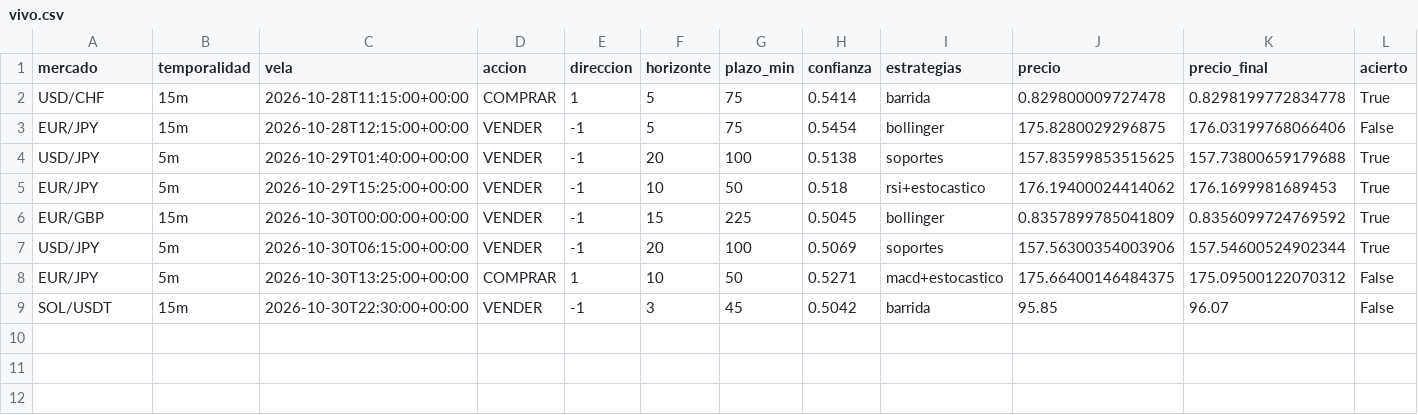
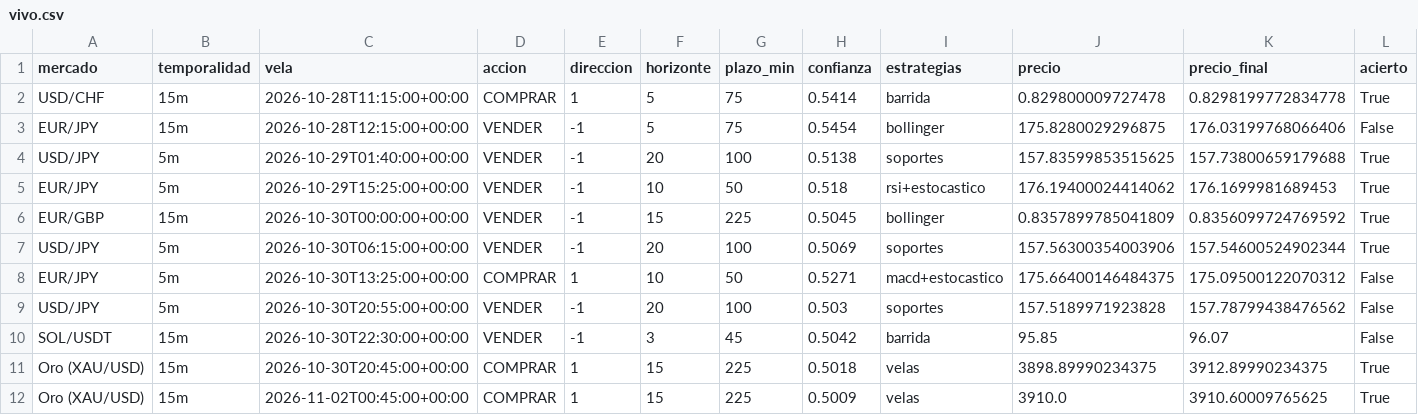
Before and after one commit to Andriuu20/analista-tecnico, a CSV file: vivo.csv, drawn as a sheet; only a part is shown; rows hold the shown columns only; the diff names each change by its address in the sheet, - before the commit and + after, or states it on an @@ line.

```diff
--- a/vivo.csv
+++ b/vivo.csv
+row 9: USD/JPY | 5m | 2026-10-30T20:55:00+00:00 | VENDER | -1 | 20 | 100 | 0.503 | soportes | 157.5189971923828 | 157.78799438476562 | False
+row 11: Oro (XAU/USD) | 15m | 2026-10-30T20:45:00+00:00 | COMPRAR | 1 | 15 | 225 | 0.5018 | velas | 3898.89990234375 | 3912.89990234375 | True
+row 12: Oro (XAU/USD) | 15m | 2026-11-02T00:45:00+00:00 | COMPRAR | 1 | 15 | 225 | 0.5009 | velas | 3910.0 | 3910.60009765625 | True
```
Also changed, not shown: 2 other files.
